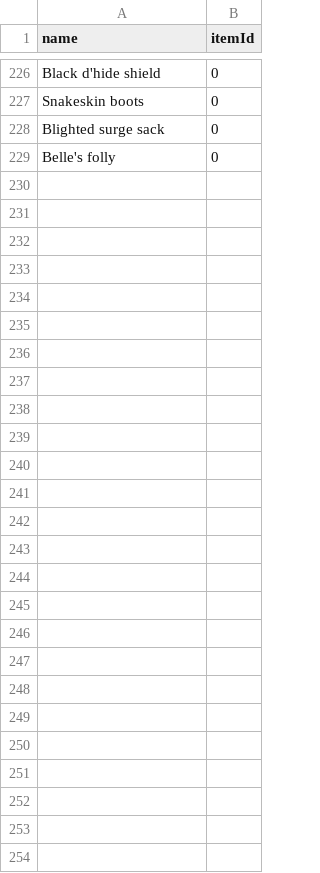
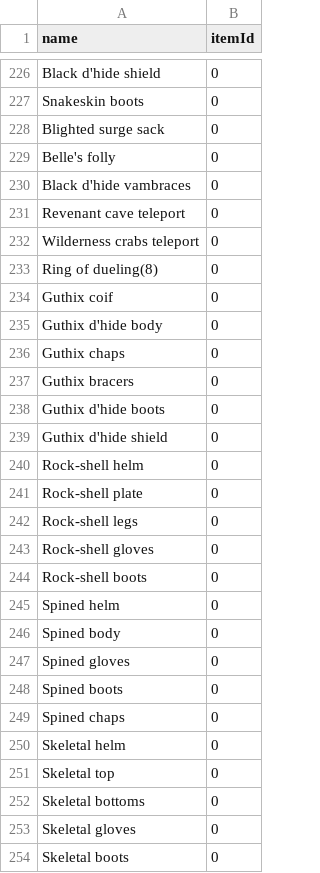
Before and after one commit to Spherixx/Bronzeman-Mode, a CSV file: data/BronzemanItems.csv, drawn as a sheet; only a part is shown, gaps mark what is left out.

Commit message:
Added 4 starter gear sets
Rockshell
Skeletal
Spined
Blessed dhide

```diff
--- a/data/BronzemanItems.csv
+++ b/data/BronzemanItems.csv
@@ -229 +229,26 @@ Blighted surge sack,0
 Belle's folly,0
+Black d'hide vambraces,0
+Revenant cave teleport,0
+Wilderness crabs teleport,0
+Ring of dueling(8),0
+Guthix coif,0
+Guthix d'hide body,0
+Guthix chaps,0
+Guthix bracers,0
+Guthix d'hide boots,0
+Guthix d'hide shield,0
+Rock-shell helm,0
+Rock-shell plate,0
+Rock-shell legs,0
+Rock-shell gloves,0
+Rock-shell boots,0
+Spined helm,0
+Spined body,0
+Spined gloves,0
+Spined boots,0
+Spined chaps,0
+Skeletal helm,0
+Skeletal top,0
+Skeletal bottoms,0
+Skeletal gloves,0
+Skeletal boots,0
```
Also changed, not shown: 33 other files.
